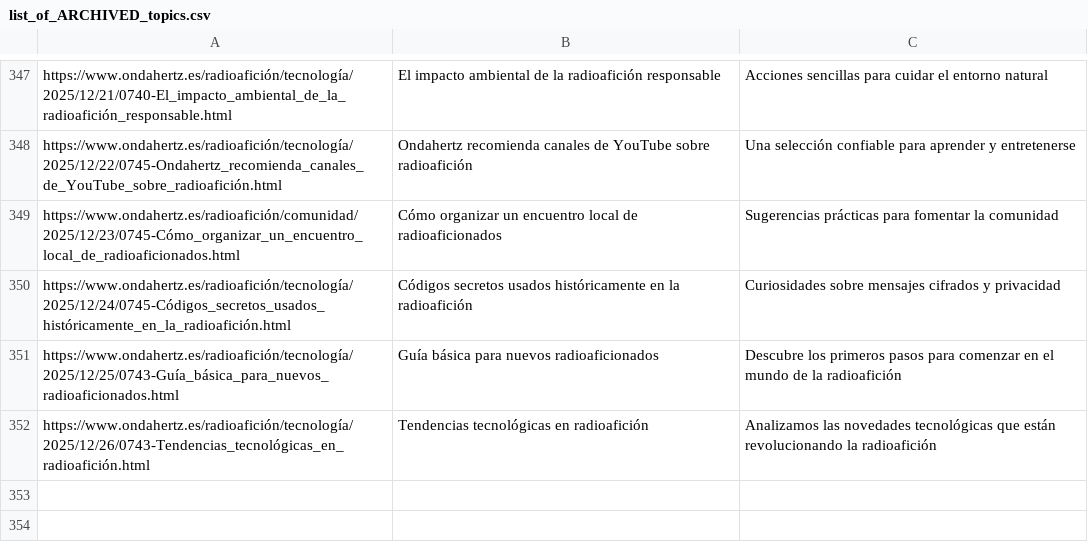
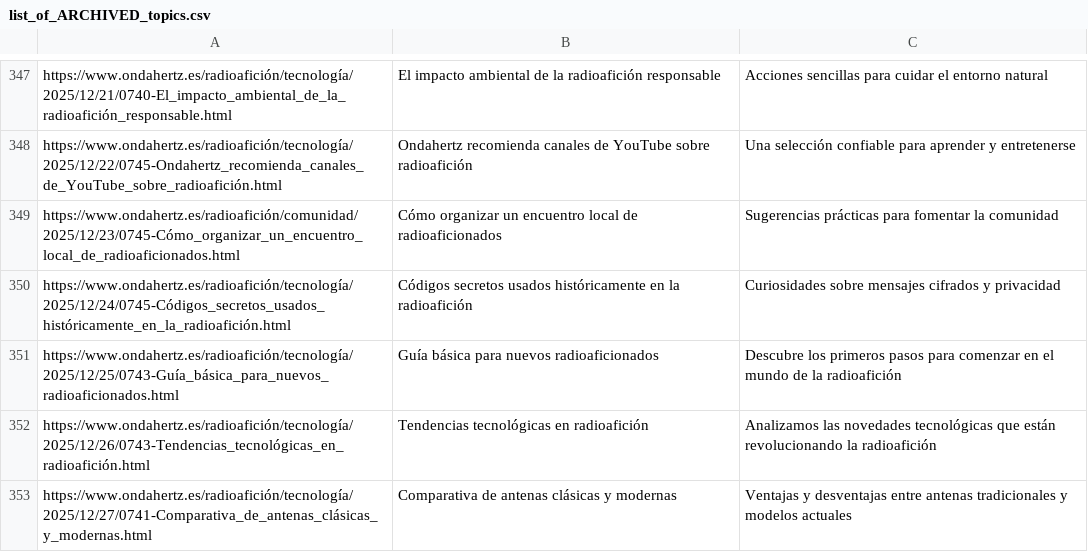
Before and after one commit to agigante80/OndaHertz_es, a CSV file: AI_content/list_of_ARCHIVED_topics.csv, drawn as a sheet; only a part is shown, gaps mark what is left out; the diff names each change by its address in the sheet, - before the commit and + after, or states it on an @@ line.

```diff
--- a/AI_content/list_of_ARCHIVED_topics.csv
+++ b/AI_content/list_of_ARCHIVED_topics.csv
+row 353: https://www.ondahertz.es/radioafición/tecnología/2025/12/27/0741-Comparativa_de_antenas_clásicas_y_modernas.html | Comparativa de antenas clásicas y modernas | Ventajas y desventajas entre antenas tradicionales y modelos actuales
```
Also changed, not shown: AI_content/list_of_NEW_topics.csv, 3 other files.
